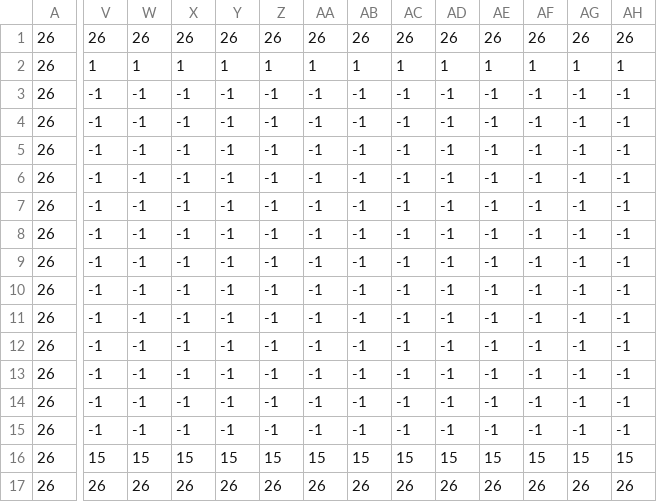
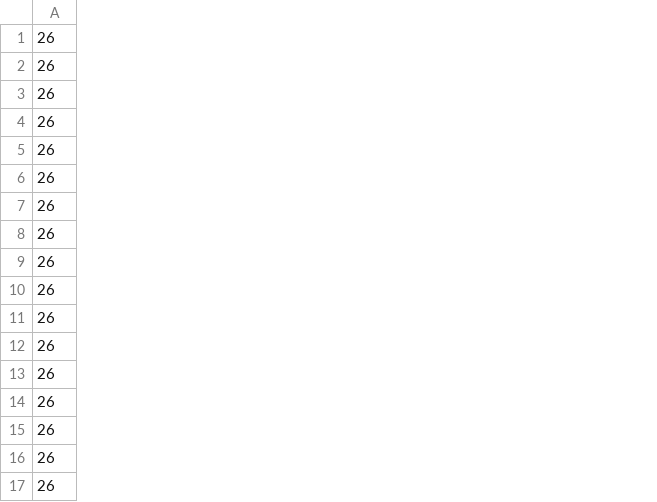
Before and after one commit to masamatu2000/Light-Up, a CSV file: data/Image/stage/stageGraph/stageTexture0-3.csv, drawn as a sheet; only a part is shown, gaps mark what is left out; the diff covers the shown part only; the diff names each change by its address in the sheet, - before the commit and + after, or states it on an @@ line.

```diff
--- a/data/Image/stage/stageGraph/stageTexture0-3.csv
+++ b/data/Image/stage/stageGraph/stageTexture0-3.csv
-column V, rows 1-17: 26 | 1 | -1 | -1 | -1 | -1 | -1 | -1 | -1 | -1 | -1 | -1 | -1 | -1 | -1 | 15 | 26
-column W, rows 1-17: 26 | 1 | -1 | -1 | -1 | -1 | -1 | -1 | -1 | -1 | -1 | -1 | -1 | -1 | -1 | 15 | 26
-column X, rows 1-17: 26 | 1 | -1 | -1 | -1 | -1 | -1 | -1 | -1 | -1 | -1 | -1 | -1 | -1 | -1 | 15 | 26
-column Y, rows 1-17: 26 | 1 | -1 | -1 | -1 | -1 | -1 | -1 | -1 | -1 | -1 | -1 | -1 | -1 | -1 | 15 | 26
-column Z, rows 1-17: 26 | 1 | -1 | -1 | -1 | -1 | -1 | -1 | -1 | -1 | -1 | -1 | -1 | -1 | -1 | 15 | 26
-column AA, rows 1-17: 26 | 1 | -1 | -1 | -1 | -1 | -1 | -1 | -1 | -1 | -1 | -1 | -1 | -1 | -1 | 15 | 26
-column AB, rows 1-17: 26 | 1 | -1 | -1 | -1 | -1 | -1 | -1 | -1 | -1 | -1 | -1 | -1 | -1 | -1 | 15 | 26
-column AC, rows 1-17: 26 | 1 | -1 | -1 | -1 | -1 | -1 | -1 | -1 | -1 | -1 | -1 | -1 | -1 | -1 | 15 | 26
-column AD, rows 1-17: 26 | 1 | -1 | -1 | -1 | -1 | -1 | -1 | -1 | -1 | -1 | -1 | -1 | -1 | -1 | 15 | 26
-column AE, rows 1-17: 26 | 1 | -1 | -1 | -1 | -1 | -1 | -1 | -1 | -1 | -1 | -1 | -1 | -1 | -1 | 15 | 26
-column AF, rows 1-17: 26 | 1 | -1 | -1 | -1 | -1 | -1 | -1 | -1 | -1 | -1 | -1 | -1 | -1 | -1 | 15 | 26
-column AG, rows 1-17: 26 | 1 | -1 | -1 | -1 | -1 | -1 | -1 | -1 | -1 | -1 | -1 | -1 | -1 | -1 | 15 | 26
-column AH, rows 1-17: 26 | 1 | -1 | -1 | -1 | -1 | -1 | -1 | -1 | -1 | -1 | -1 | -1 | -1 | -1 | 15 | 26
```
Also changed, not shown: 7 removed columns elsewhere in this file, data/Image/stage/stageCSV/stage0-2.csv, data/Image/stage/stageCSV/stage0-3.csv, 8 other files.
